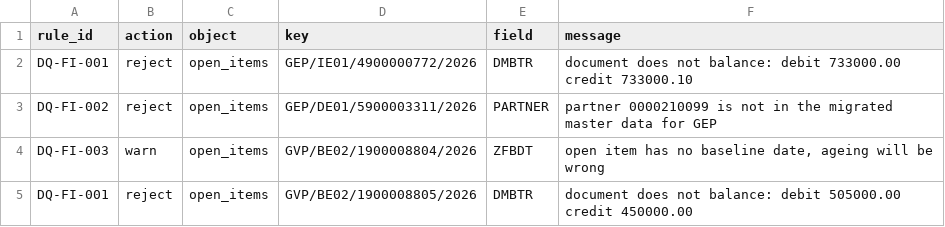
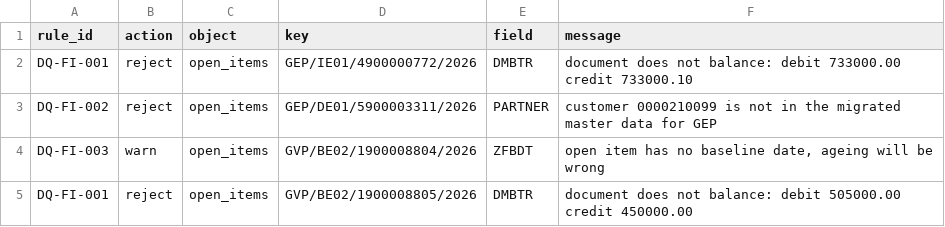
Before and after one commit to cogdeasy/gsk, a CSV file: reports/wave0/exceptions_open_items.csv, drawn as a sheet.

```diff
--- a/reports/wave0/exceptions_open_items.csv
+++ b/reports/wave0/exceptions_open_items.csv
@@ -2,3 +2,3 @@ rule_id,action,object,key,field,message
 DQ-FI-001,reject,open_items,GEP/IE01/4900000772/2026,DMBTR,document does not balance: debit 733000.00 credit 733000.10
-DQ-FI-002,reject,open_items,GEP/DE01/5900003311/2026,PARTNER,partner 0000210099 is not in the migrated master data for GEP
+DQ-FI-002,reject,open_items,GEP/DE01/5900003311/2026,PARTNER,customer 0000210099 is not in the migrated master data for GEP
 DQ-FI-003,warn,open_items,GVP/BE02/1900008804/2026,ZFBDT,"open item has no baseline date, ageing will be wrong"
```
Also changed, not shown: 9 other files.
